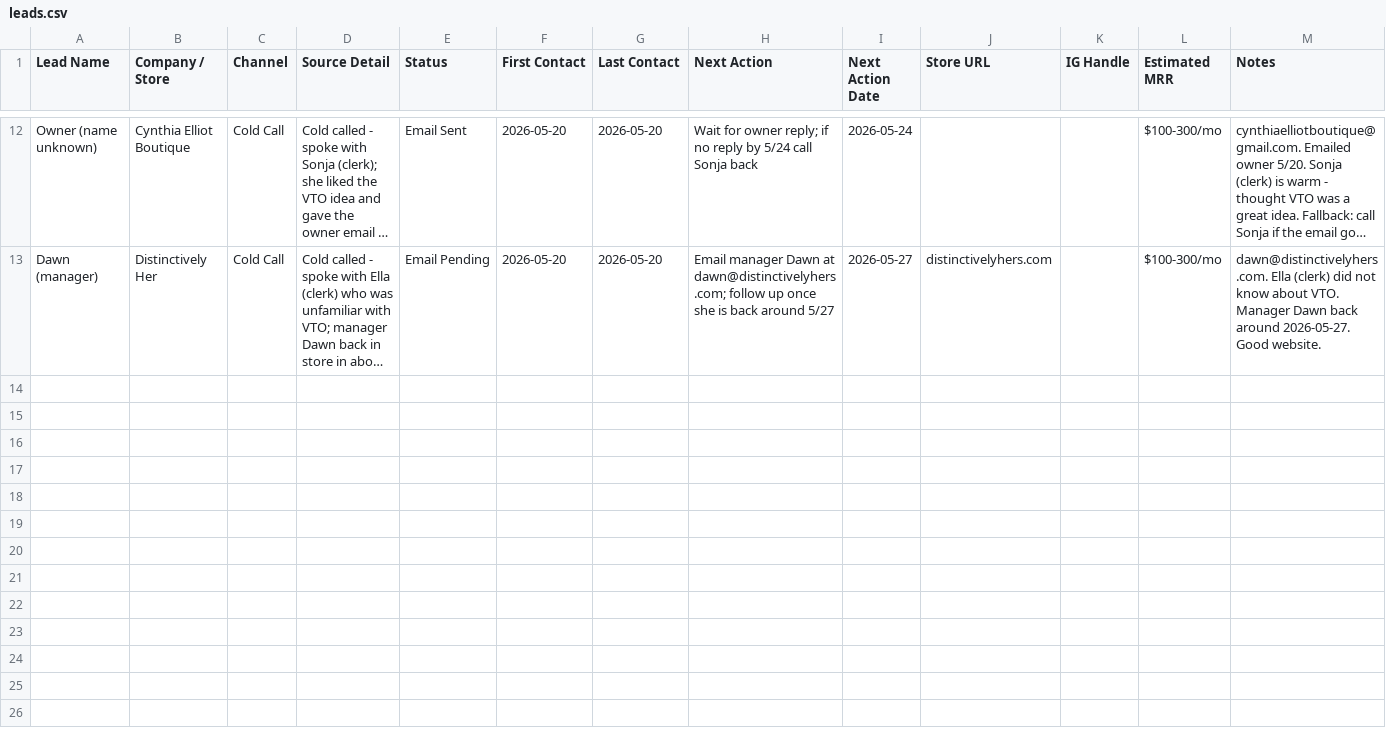
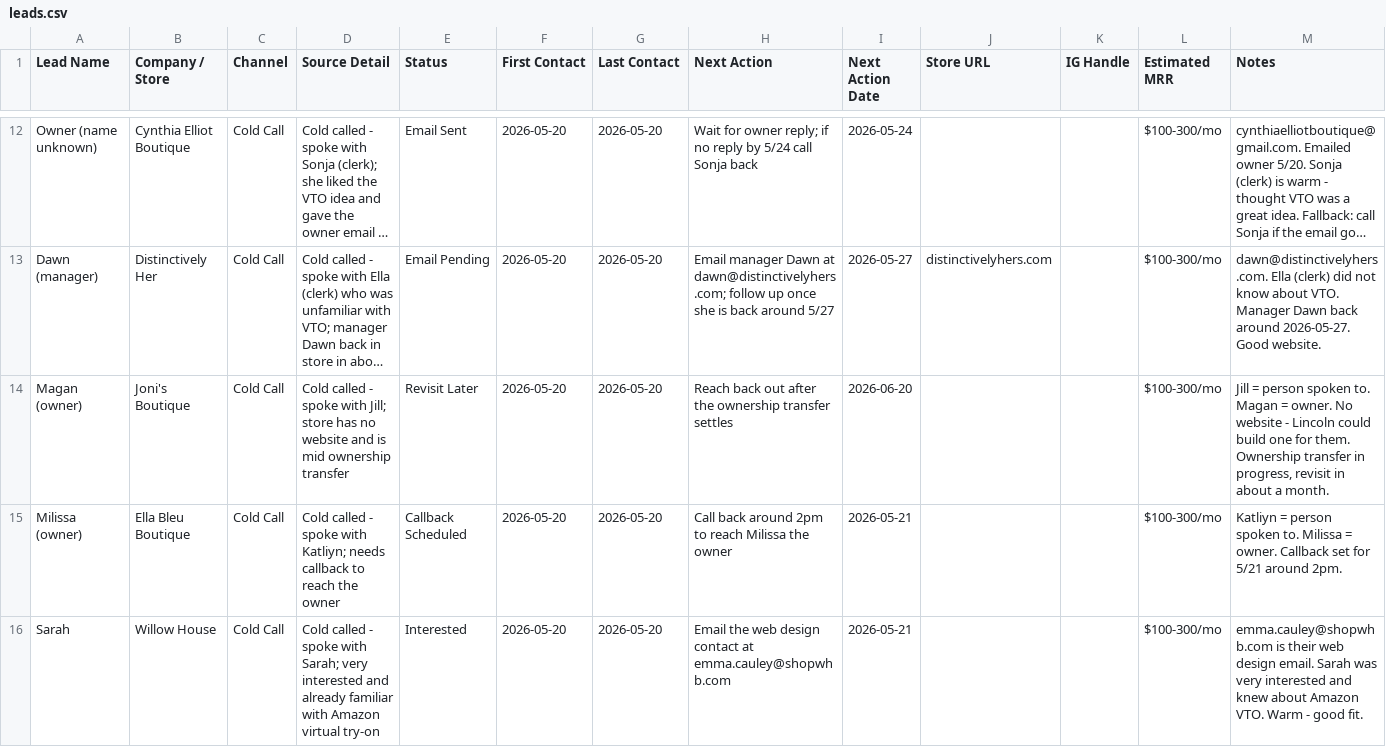
Before and after one commit to Nollerx/saleschecktele, a CSV file: leads.csv, drawn as a sheet; only a part is shown, gaps mark what is left out; long unchanged cells end in …; the diff covers the shown part only; the diff names each change by its address in the sheet, - before the commit and + after, or states it on an @@ line.

Commit message:
leads: add 5 cold-call boutiques from 5/20 (Joni's, Ella Bleu, Willow House, Bucketheads, Hemline)

```diff
--- a/leads.csv
+++ b/leads.csv
+row 14: Magan (owner) | Joni's Boutique | Cold Call | Cold called - spoke with Jill; store has no website and is mid ownership transfer | Revisit Later | 2026-05-20 | 2026-05-20 | Reach back out after the ownership transfer settles | 2026-06-20 |  |  | $100-300/mo | Jill = person spoken to. Magan = owner. No website - Lincoln could build one for them. Ownership transfer in progress, revisit in about a month.
+row 15: Milissa (owner) | Ella Bleu Boutique | Cold Call | Cold called - spoke with Katliyn; needs callback to reach the owner | Callback Scheduled | 2026-05-20 | 2026-05-20 | Call back around 2pm to reach Milissa the owner | 2026-05-21 |  |  | $100-300/mo | Katliyn = person spoken to. Milissa = owner. Callback set for 5/21 around 2pm.
+row 16: Sarah | Willow House | Cold Call | Cold called - spoke with Sarah; very interested and already familiar with Amazon virtual try-on | Interested | 2026-05-20 | 2026-05-20 | Email the web design contact at emma.cauley@shopwhb.com | 2026-05-21 |  |  | $100-300/mo | emma.cauley@shopwhb.com is their web design email. Sarah was very interested and knew about Amazon VTO. Warm - good fit.
```
Also changed, not shown: 2 added rows elsewhere in this file.
